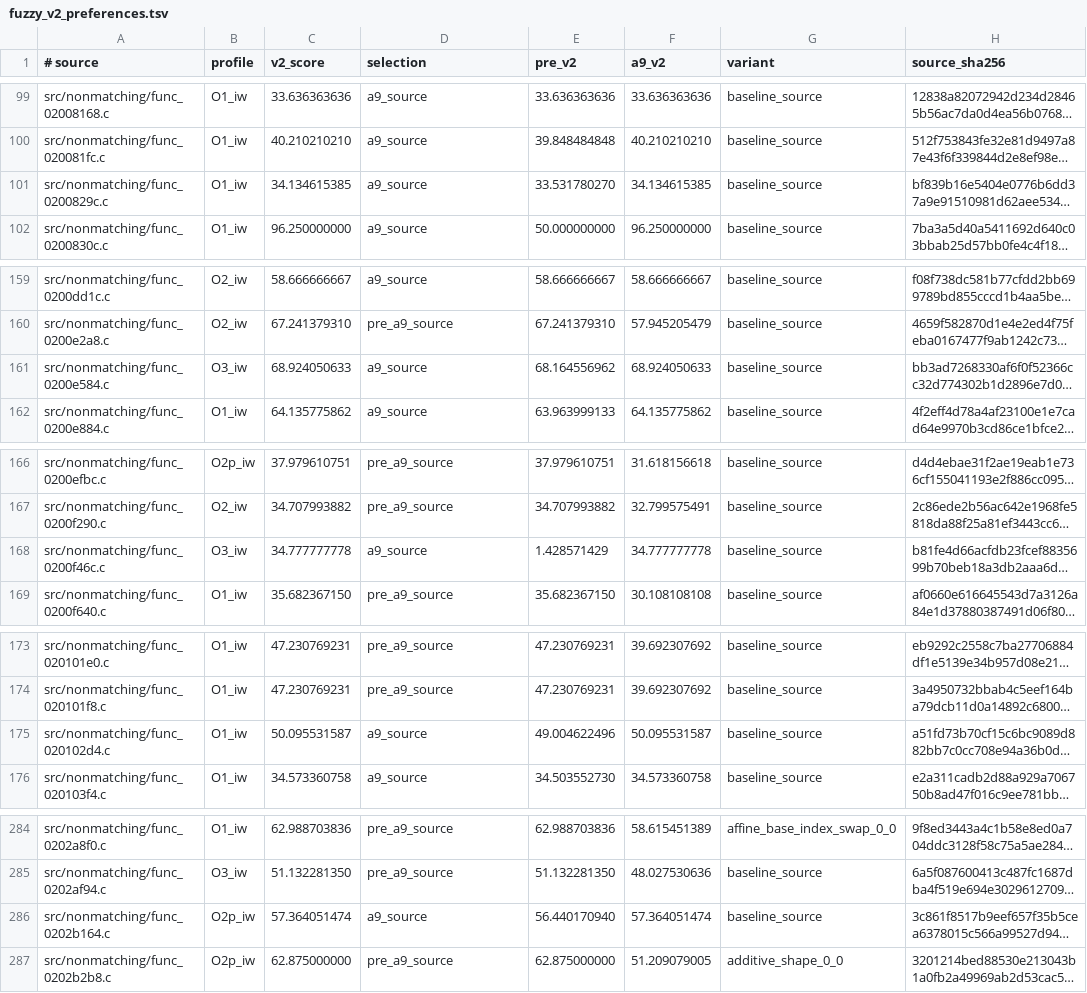
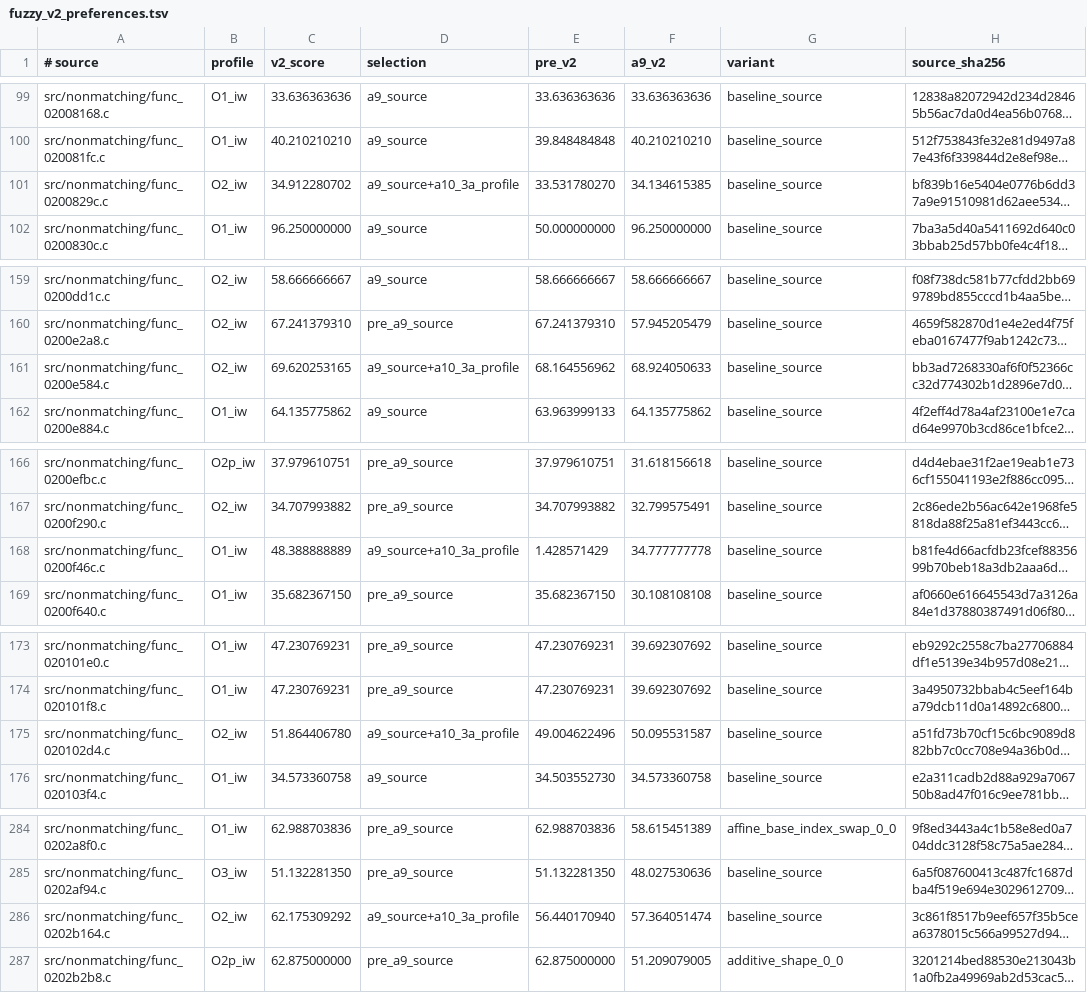
Before and after one commit to dothacktranslate/okamiden-decomp, a TSV file: config/arm9/fuzzy_v2_preferences.tsv, drawn as a sheet; only a part is shown, gaps mark what is left out; long unchanged cells end in …; the diff covers the shown part only; the diff names each change by its address in the sheet, - before the commit and + after, or states it on an @@ line.

```diff
--- a/config/arm9/fuzzy_v2_preferences.tsv
+++ b/config/arm9/fuzzy_v2_preferences.tsv
-B101 (profile): O1_iw
+B101 (profile): O2_iw
-C101 (v2_score): 34.134615385
+C101 (v2_score): 34.912280702
-D101 (selection): a9_source
+D101 (selection): a9_source+a10_3a_profile
-B161 (profile): O3_iw
+B161 (profile): O2_iw
-C161 (v2_score): 68.924050633
+C161 (v2_score): 69.620253165
-D161 (selection): a9_source
+D161 (selection): a9_source+a10_3a_profile
-B168 (profile): O3_iw
+B168 (profile): O1_iw
-C168 (v2_score): 34.777777778
+C168 (v2_score): 48.388888889
-D168 (selection): a9_source
+D168 (selection): a9_source+a10_3a_profile
-B175 (profile): O1_iw
+B175 (profile): O2_iw
-C175 (v2_score): 50.095531587
+C175 (v2_score): 51.864406780
-D175 (selection): a9_source
+D175 (selection): a9_source+a10_3a_profile
-B286 (profile): O2p_iw
+B286 (profile): O2_iw
-C286 (v2_score): 57.364051474
+C286 (v2_score): 62.175309292
-D286 (selection): a9_source
+D286 (selection): a9_source+a10_3a_profile
```
Also changed, not shown: 60 edited cells elsewhere in this file, 1 other file.
